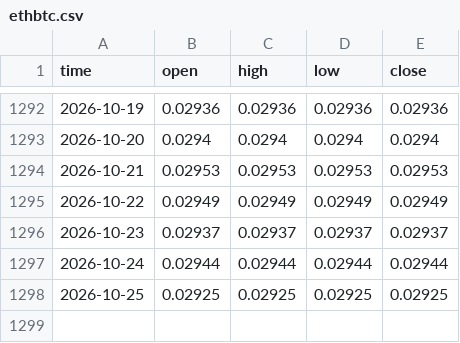
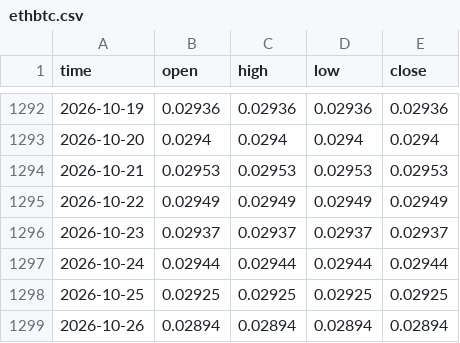
Before and after one commit to timothekintgen1-oss/rsps-dashboard, a CSV file: seed/ethbtc.csv, drawn as a sheet; only a part is shown, gaps mark what is left out; the diff names each change by its address in the sheet, - before the commit and + after, or states it on an @@ line.

```diff
--- a/seed/ethbtc.csv
+++ b/seed/ethbtc.csv
+row 1299: 2026-10-26 | 0.02894 | 0.02894 | 0.02894 | 0.02894
```
Also changed, not shown: seed/others_d.csv, seed/total.csv, 6 other files.
